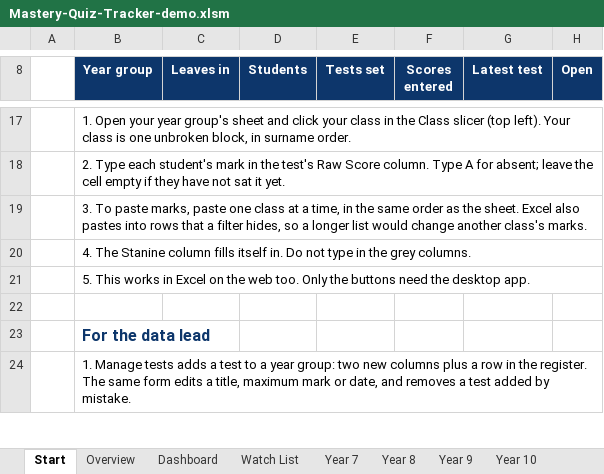
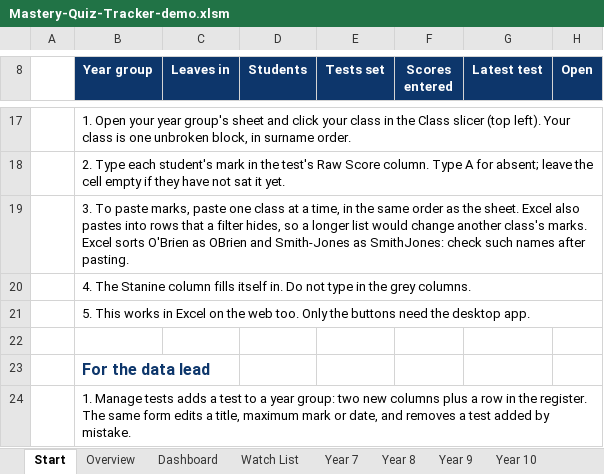
Before and after one commit to red-venom/miniature-engine, an Excel workbook: mastery-quiz-tracker/Mastery-Quiz-Tracker-demo.xlsm, sheet Start, drawn as a sheet; only a part is shown, gaps mark what is left out; values as stored, in another font and other column widths than the file's, no borders; charts and pictures and conditional formats not drawn; the diff names each change by its address in the sheet, - before the commit and + after, or states it on an @@ line.

```diff
--- a/mastery-quiz-tracker/Mastery-Quiz-Tracker-demo.xlsm (sheet Start)
+++ b/mastery-quiz-tracker/Mastery-Quiz-Tracker-demo.xlsm (sheet Start)
-B19 (Year group): …class's marks.
+B19 (Year group): …class's marks. Excel sorts O'Brien as OBrien and Smith-Jones as SmithJones: check such names after pasting.
```
Also changed, not shown: 6 other files.
